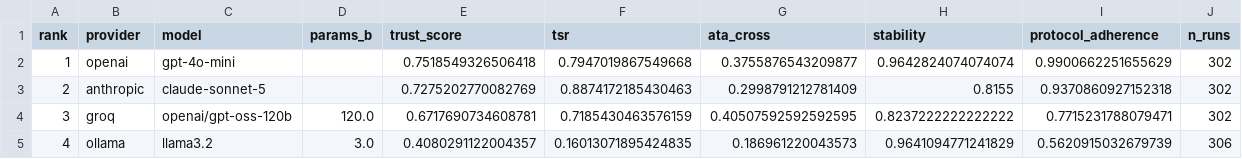
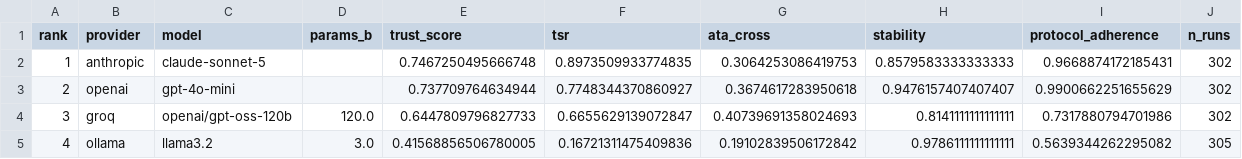
Before and after one commit to rbi-international/cross-provider-trust-benchmark, a CSV file: paper/tables/table4_trust_score_ranking.csv, drawn as a sheet.

```diff
--- a/paper/tables/table4_trust_score_ranking.csv
+++ b/paper/tables/table4_trust_score_ranking.csv
@@ -1,5 +1,5 @@
 rank,provider,model,params_b,trust_score,tsr,ata_cross,stability,protocol_adherence,n_runs
-1,openai,gpt-4o-mini,,0.7518549326506418,0.7947019867549668,0.3755876543209877,0.9642824074074074,0.9900662251655629,302
-2,anthropic,claude-sonnet-5,,0.7275202770082769,0.8874172185430463,0.2998791212781409,0.8155,0.9370860927152318,302
-3,groq,openai/gpt-oss-120b,120.0,0.6717690734608781,0.7185430463576159,0.40507592592592595,0.8237222222222222,0.7715231788079471,302
-4,ollama,llama3.2,3.0,0.4080291122004357,0.16013071895424835,0.186961220043573,0.9641094771241829,0.5620915032679739,306
+1,anthropic,claude-sonnet-5,,0.7467250495666748,0.8973509933774835,0.3064253086419753,0.8579583333333333,0.9668874172185431,302
+2,openai,gpt-4o-mini,,0.737709764634944,0.7748344370860927,0.3674617283950618,0.9476157407407407,0.9900662251655629,302
+3,groq,openai/gpt-oss-120b,120.0,0.6447809796827733,0.6655629139072847,0.40739691358024693,0.8141111111111111,0.7317880794701986,302
+4,ollama,llama3.2,3.0,0.41568856506780005,0.16721311475409836,0.19102839506172842,0.9786111111111111,0.5639344262295082,305
```
Also changed, not shown: paper/tables/table2_tsr_by_provider.csv, paper/tables/table2b_pairwise_providers.csv, 23 other files.
